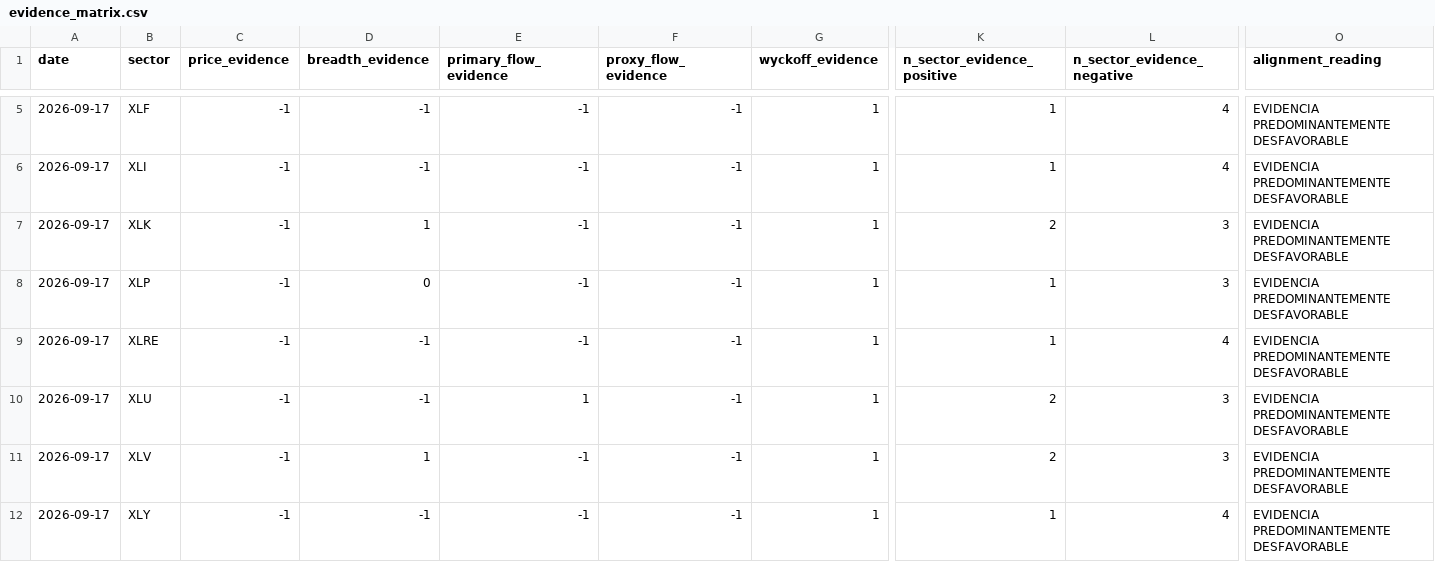
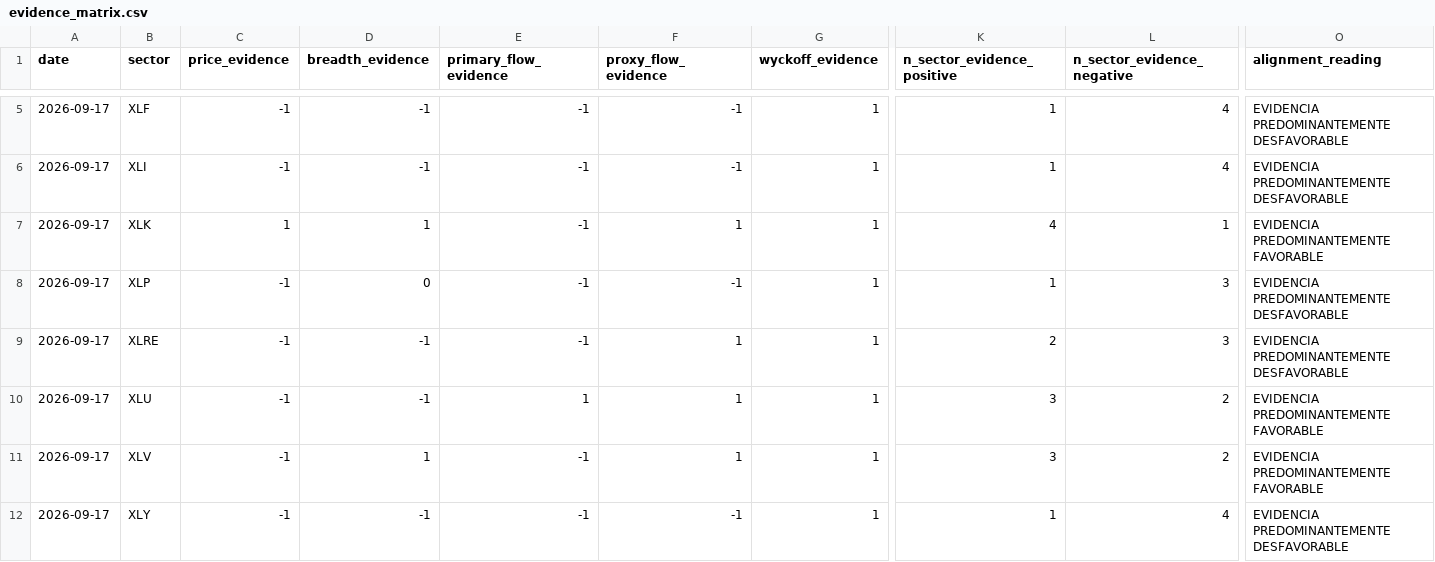
Before and after one commit to bledabladis-png/radar-cazador-silencioso, a CSV file: outputs/history/evidence_matrix.csv, drawn as a sheet; only a part is shown, gaps mark what is left out; the diff names each change by its address in the sheet, - before the commit and + after, or states it on an @@ line.

```diff
--- a/outputs/history/evidence_matrix.csv
+++ b/outputs/history/evidence_matrix.csv
-C7 (price_evidence): -1
+C7 (price_evidence): 1
-F7 (proxy_flow_evidence): -1
+F7 (proxy_flow_evidence): 1
-K7 (n_sector_evidence_positive): 2
+K7 (n_sector_evidence_positive): 4
-L7 (n_sector_evidence_negative): 3
+L7 (n_sector_evidence_negative): 1
-O7 (alignment_reading): EVIDENCIA PREDOMINANTEMENTE DESFAVORABLE
+O7 (alignment_reading): EVIDENCIA PREDOMINANTEMENTE FAVORABLE
-F9:F11 (proxy_flow_evidence): -1
+F9:F11 (proxy_flow_evidence): 1
-K9 (n_sector_evidence_positive): 1
+K9 (n_sector_evidence_positive): 2
-L9 (n_sector_evidence_negative): 4
+L9 (n_sector_evidence_negative): 3
-K10:K11 (n_sector_evidence_positive): 2
+K10:K11 (n_sector_evidence_positive): 3
-L10:L11 (n_sector_evidence_negative): 3
+L10:L11 (n_sector_evidence_negative): 2
-O10:O11 (alignment_reading): EVIDENCIA PREDOMINANTEMENTE DESFAVORABLE
+O10:O11 (alignment_reading): EVIDENCIA PREDOMINANTEMENTE FAVORABLE
```
Also changed, not shown: outputs/history/data_quality.csv, outputs/history/double_counting_monitor.csv, 22 other files.
